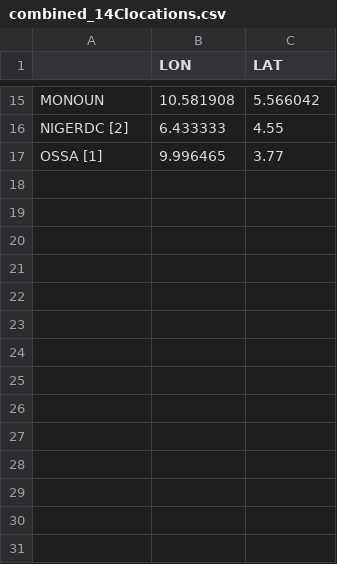
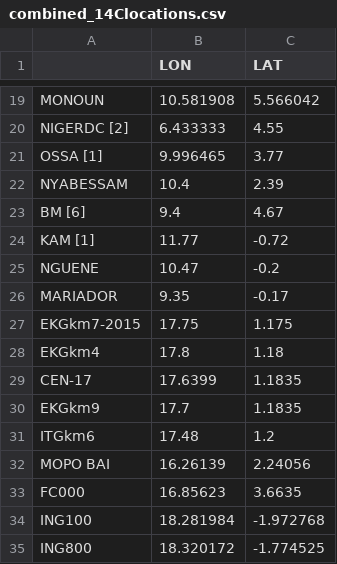
Before and after one commit to ckiahtipes/mapping_bantu, a CSV file: data/combined_14Clocations.csv, drawn as a sheet; only a part is shown, gaps mark what is left out; the diff covers the shown part only; the diff names each change by its address in the sheet, - before the commit and + after, or states it on an @@ line.

```diff
--- a/data/combined_14Clocations.csv
+++ b/data/combined_14Clocations.csv
+row 22: NYABESSAM | 10.4 | 2.39
+row 23: BM [6] | 9.4 | 4.67
+row 24: KAM [1] | 11.77 | -0.72
+row 25: NGUENE | 10.47 | -0.2
+row 26: MARIADOR | 9.35 | -0.17
+row 27: EKGkm7-2015 | 17.75 | 1.175
+row 28: EKGkm4 | 17.8 | 1.18
+row 29: CEN-17 | 17.6399 | 1.1835
+row 30: EKGkm9 | 17.7 | 1.1835
+row 31: ITGkm6 | 17.48 | 1.2
+row 32: MOPO BAI | 16.26139 | 2.24056
+row 33: FC000 | 16.85623 | 3.6635
+row 34: ING100 | 18.281984 | -1.972768
+row 35: ING800 | 18.320172 | -1.774525
```
Also changed, not shown: 10 added rows, 6 removed rows and 2 edited cells elsewhere in this file, data/combined_14Craw.csv, 4 other files.
